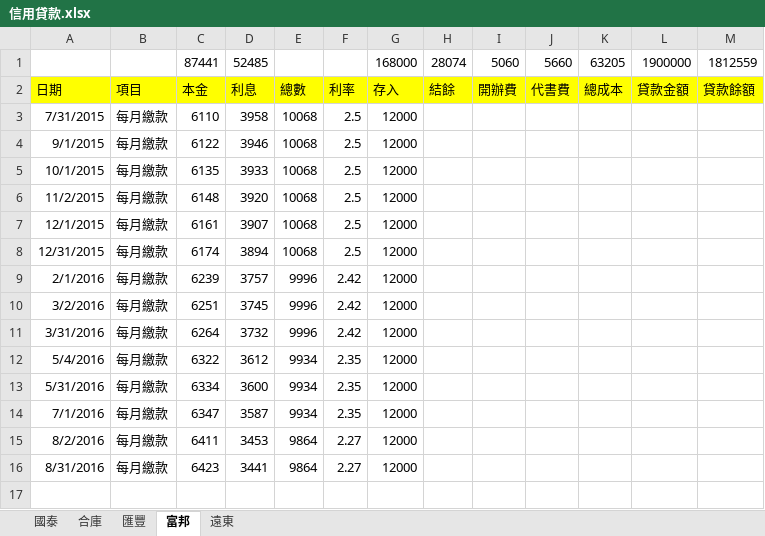
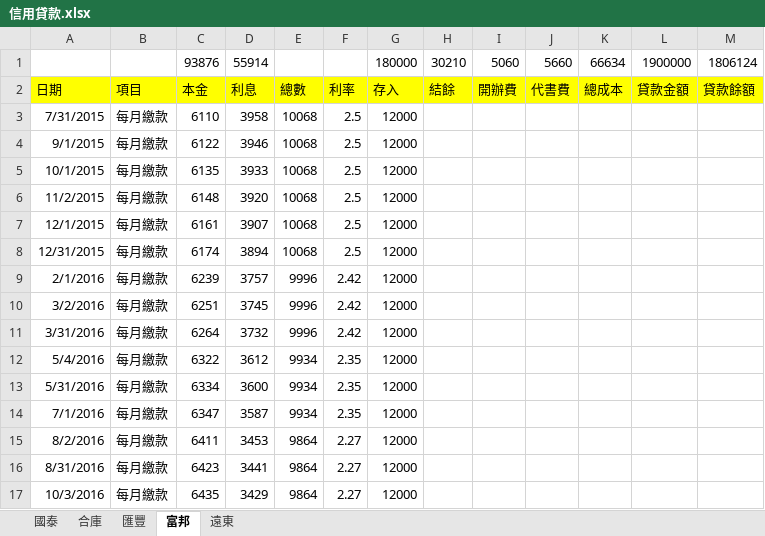
Before and after one commit to dada2cindy/tradeuse-dada2cindy, an Excel workbook: 交易紀錄/信用貸款.xlsx, sheet 富邦, drawn as a sheet; values as stored, in another font and other column widths than the file's, no borders; removed rows and columns are numbered as before the commit, all else as after; the diff names each change by its address in the sheet, - before the commit and + after, or states it on an @@ line.

Commit message:
update

```diff
--- a/交易紀錄/信用貸款.xlsx (sheet 富邦)
+++ b/交易紀錄/信用貸款.xlsx (sheet 富邦)
-row 1:  |  | 87441 | 52485 |  |  | 168000 | 28074 | 5060 | 5660 | 63205 | 1900000 | 1812559
+row 1:  |  | 93876 | 55914 |  |  | 180000 | 30210 | 5060 | 5660 | 66634 | 1900000 | 1806124
+row 17: 10/3/2016 | 每月繳款 | 6435 | 3429 | 9864 | 2.27 | 12000
```
Also changed, not shown: sheet 遠東.
